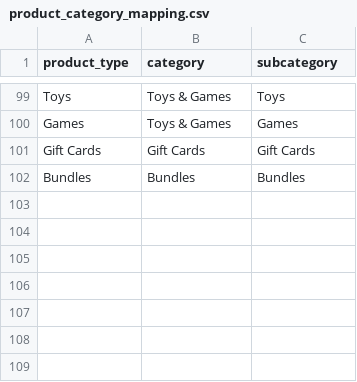
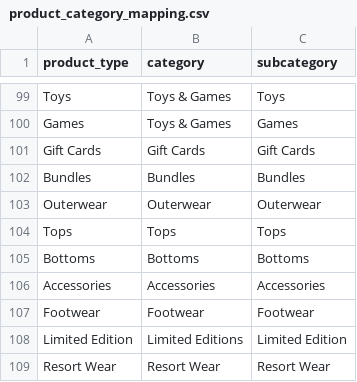
Before and after one commit to Spark-Analytics-Demos/spark-retail-pack, a CSV file: 02_dbt_core/seeds/product_category_mapping.csv, drawn as a sheet; only a part is shown, gaps mark what is left out; the diff names each change by its address in the sheet, - before the commit and + after, or states it on an @@ line.

```diff
--- a/02_dbt_core/seeds/product_category_mapping.csv
+++ b/02_dbt_core/seeds/product_category_mapping.csv
+row 103: Outerwear | Outerwear | Outerwear
+row 104: Tops | Tops | Tops
+row 105: Bottoms | Bottoms | Bottoms
+row 106: Accessories | Accessories | Accessories
+row 107: Footwear | Footwear | Footwear
+row 108: Limited Edition | Limited Editions | Limited Edition
+row 109: Resort Wear | Resort Wear | Resort Wear
```
Also changed, not shown: 02_dbt_core/seeds/channel_mapping.csv, 45 other files.
